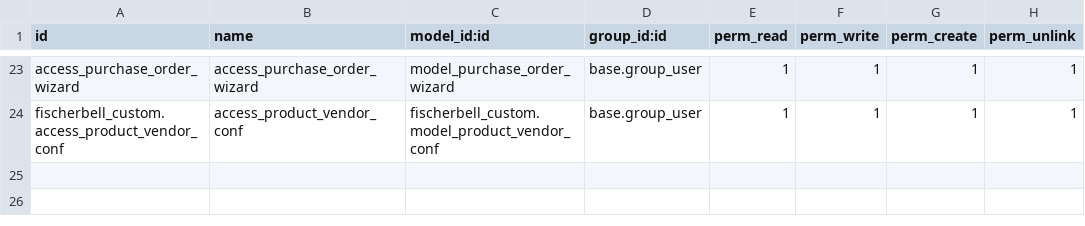
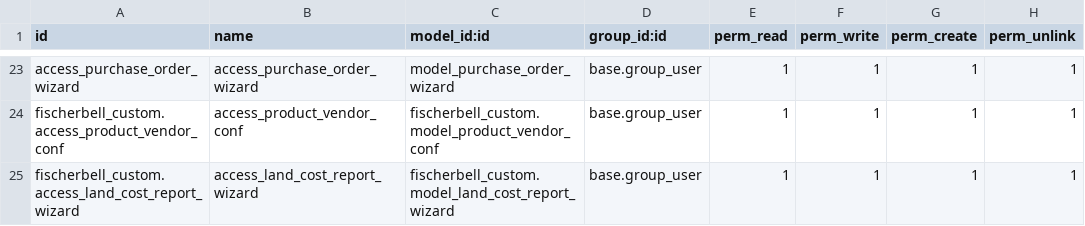
Before and after one commit to ensigncode/ec_JC_fischerbell_v16, a CSV file: source_codes/addons_fb/fischerbell_custom/security/ir.model.access.csv, drawn as a sheet; only a part is shown, gaps mark what is left out; the diff names each change by its address in the sheet, - before the commit and + after, or states it on an @@ line.

Commit message:
[landed cost report]

```diff
--- a/source_codes/addons_fb/fischerbell_custom/security/ir.model.access.csv
+++ b/source_codes/addons_fb/fischerbell_custom/security/ir.model.access.csv
+row 25: fischerbell_custom.access_land_cost_report_wizard | access_land_cost_report_wizard | fischerbell_custom.model_land_cost_report_wizard | base.group_user | 1 | 1 | 1 | 1
```
Also changed, not shown: 4 other files.
